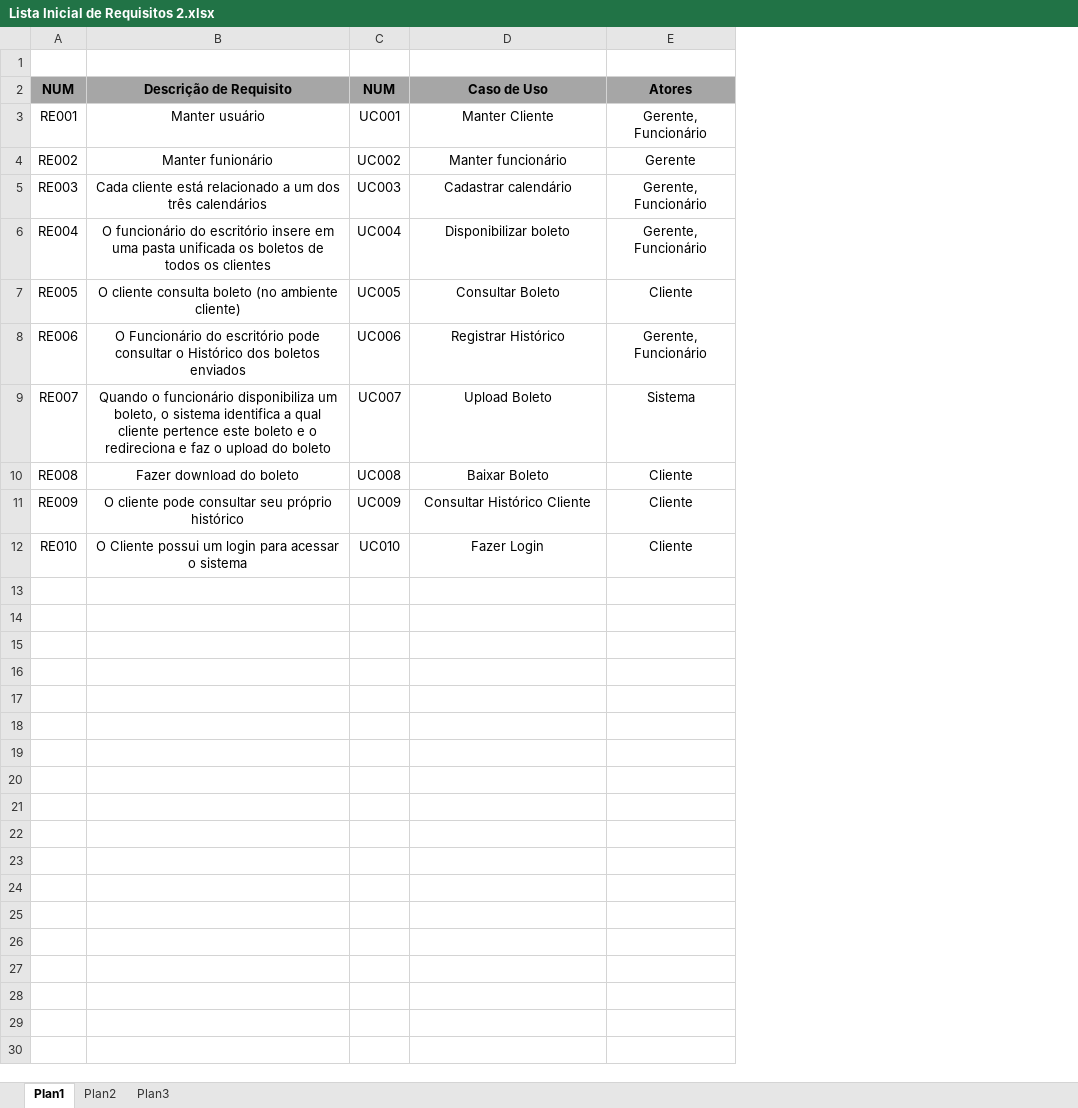
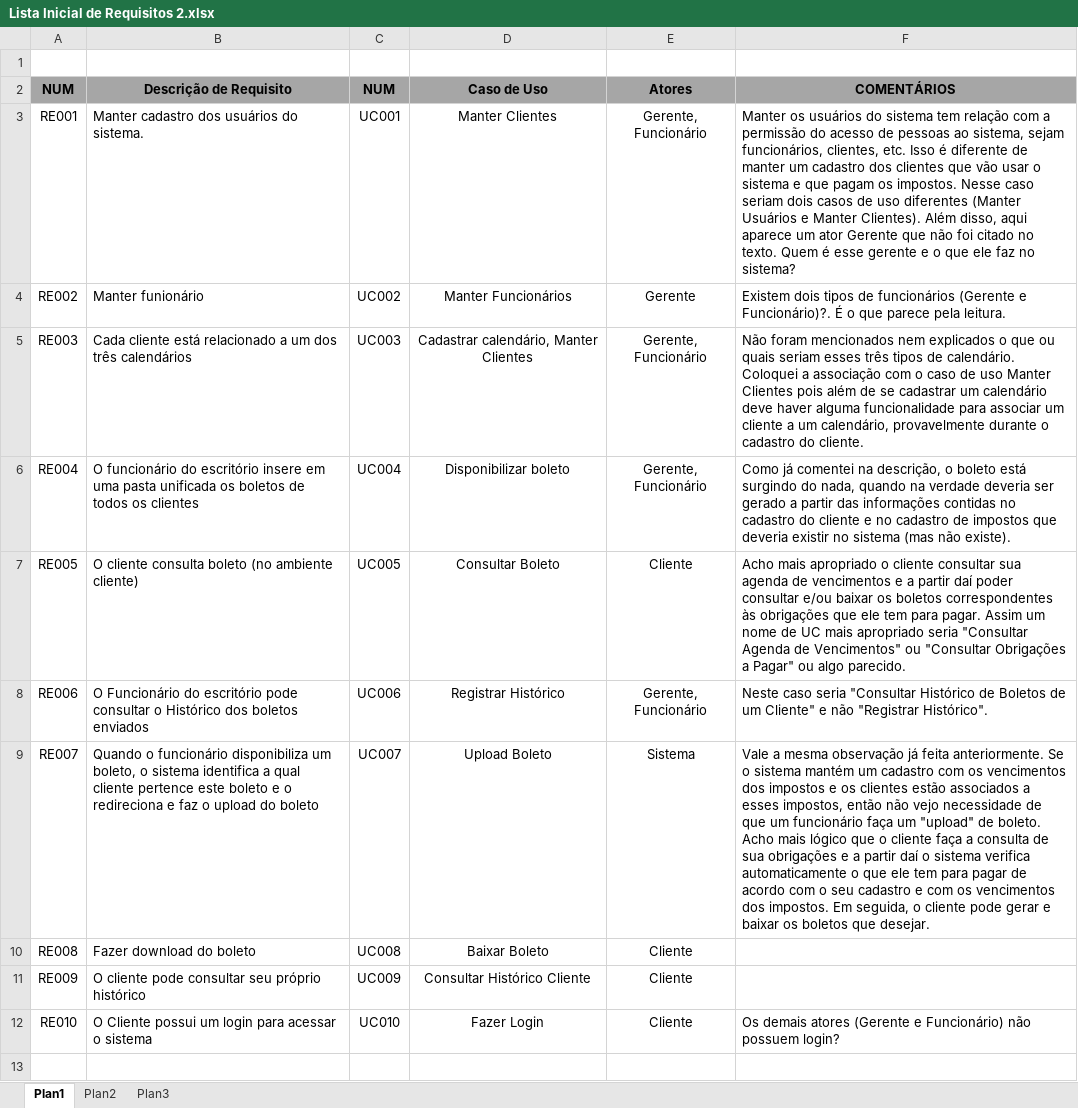
Before and after one commit to alisonandre/Calendario, an Excel workbook: Lista Inicial de Requisitos 2.xlsx, sheet Plan1, drawn as a sheet; only a part is shown; values as stored, in another font and other column widths than the file's, no borders; the diff covers the shown part only; the diff names each change by its address in the sheet, - before the commit and + after, or states it on an @@ line.

Commit message:
Comentários, dúvidas e sugestões sobre os artefatos iniciais

```diff
--- a/Lista Inicial de Requisitos 2.xlsx (sheet Plan1)
+++ b/Lista Inicial de Requisitos 2.xlsx (sheet Plan1)
+column F (COMENTÁRIOS), rows 3-12: Manter os usuários do sistema tem relação com a permissão do acesso de pessoas ao sistema, sejam funcionários, clientes, etc. Isso é diferente de manter um cadastro dos clientes que vão usar o sistema e que pagam os impostos. Nesse caso seriam dois casos de uso diferentes (Manter Usuários e Manter Clientes). Além disso, aqui aparece um ator Gerente que não foi citado no texto. Quem é esse gerente e o que ele faz no sistema? | Existem dois tipos de funcionários (Gerente e Funcionário)?. É o que parece pela leitura. | Não foram mencionados nem explicados o que ou quais seriam esses três tipos de calendário. Coloquei a associação com o caso de uso Manter Clientes pois além de se cadastrar um calendário deve haver alguma funcionalidade para associar um cliente a um calendário, provavelmente durante o cadastro do cliente. | Como já comentei na descrição, o boleto está surgindo do nada, quando na verdade deveria ser gerado a partir das informações contidas no cadastro do cliente e no cadastro de impostos que deveria existir no sistema (mas não existe). | Acho mais apropriado o cliente consultar sua agenda de vencimentos e a partir daí poder consultar e/ou baixar os boletos correspondentes às obrigações que ele tem para pagar. Assim um nome de UC mais apropriado seria "Consultar Agenda de Vencimentos" ou "Consultar Obrigações a Pagar" ou algo parecido. | Neste caso seria "Consultar Histórico de Boletos de um Cliente" e não "Registrar Histórico". | Vale a mesma observação já feita anteriormente. Se o sistema mantém um cadastro com os vencimentos dos impostos e os clientes estão associados a esses impostos, então não vejo necessidade de que um funcionário faça um "upload" de boleto. Acho mais lógico que o cliente faça a consulta de sua obrigações e a partir daí o sistema verifica automaticamente o que ele tem para pagar de acordo com o seu cadastro e com os vencimentos dos impostos. Em seguida, o cliente pode gerar e baixar os boletos que desejar. |  |  | Os demais atores (Gerente e Funcionário) não possuem login?
-B3 (Descrição de Requisito): Manter usuário
+B3 (Descrição de Requisito): Manter cadastro dos usuários do sistema.
-B3:B12 alignment: center
+B3:B12 alignment: left
-D3 (Caso de Uso): Manter Cliente
+D3 (Caso de Uso): Manter Clientes
-D4 (Caso de Uso): Manter funcionário
+D4 (Caso de Uso): Manter Funcionários
-D5 (Caso de Uso): Cadastrar calendário
+D5 (Caso de Uso): Cadastrar calendário, Manter Clientes
+row 13: (empty)
```
Also changed, not shown: 10 added rows elsewhere in this sheet, 3 other files.
